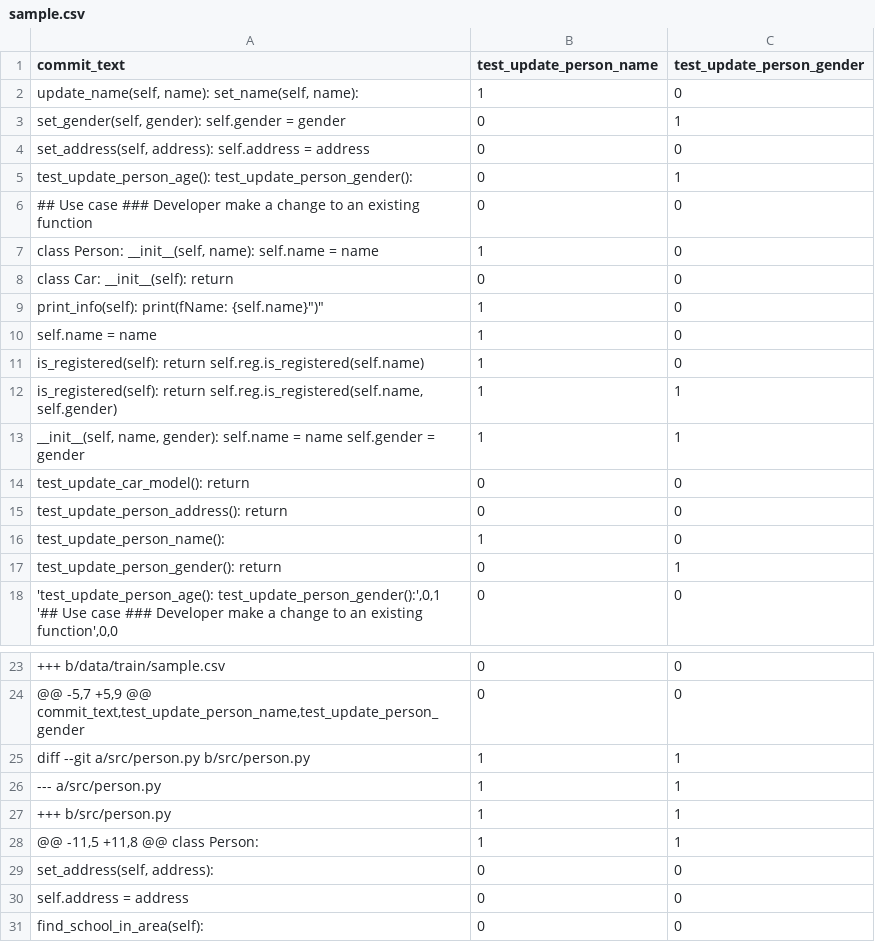
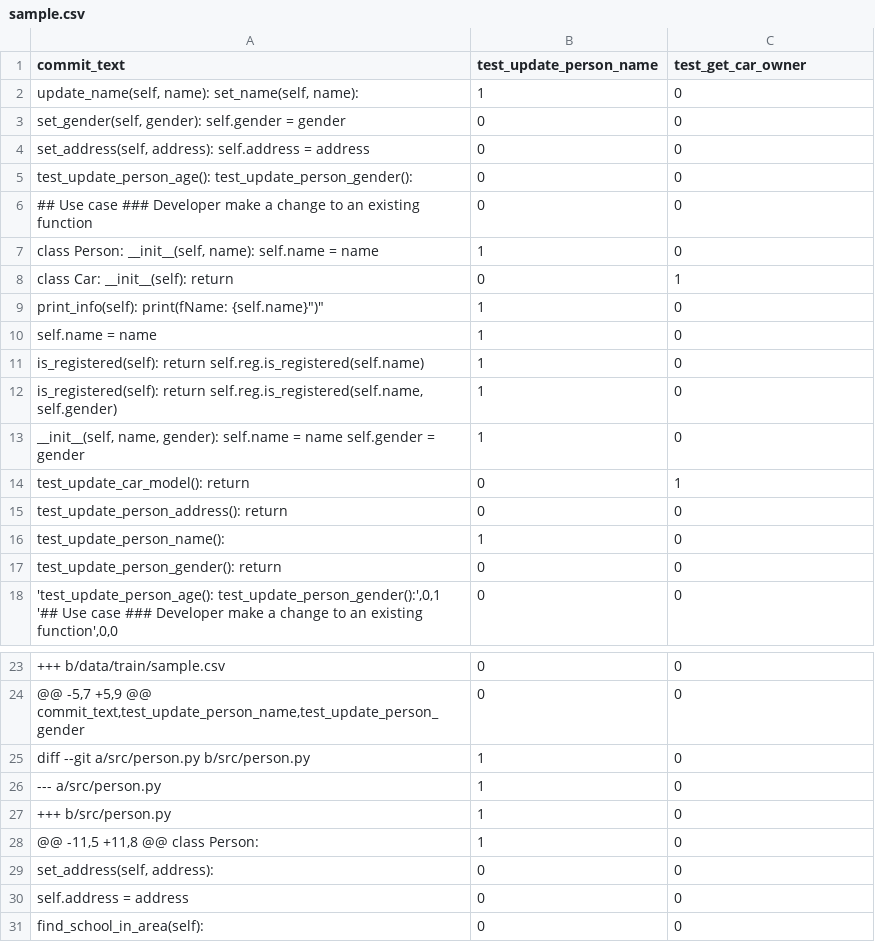
Before and after one commit to FOR-THE-HORDE-OPUS/Orgrimmar, a CSV file: data/train/sample.csv, drawn as a sheet; only a part is shown, gaps mark what is left out; the diff covers the shown part only.

```diff
--- a/data/train/sample.csv
+++ b/data/train/sample.csv
@@ -1,9 +1,9 @@
-commit_text,test_update_person_name,test_update_person_gender
+commit_text,test_update_person_name,test_get_car_owner
 "update_name(self, name): set_name(self, name):",1,0
-"set_gender(self, gender): self.gender = gender",0,1
+"set_gender(self, gender): self.gender = gender",0,0
 "set_address(self, address): self.address = address",0,0
-"test_update_person_age(): test_update_person_gender():",0,1
+"test_update_person_age(): test_update_person_gender():",0,0
 "## Use case ### Developer make a change to an existing function",0,0
 "class Person: __init__(self, name): self.name = name",1,0
-"class Car: __init__(self): return",0,0
+"class Car: __init__(self): return",0,1
 "print_info(self): print(f"Name: {self.name}")",1,0
@@ -11,8 +11,8 @@ commit_text,test_update_person_name,test_update_person_gender
 "is_registered(self): return self.reg.is_registered(self.name)",1,0
-"is_registered(self): return self.reg.is_registered(self.name, self.gender)",1,1
-"__init__(self, name, gender): self.name = name self.gender = gender",1,1
-"test_update_car_model(): return",0,0
+"is_registered(self): return self.reg.is_registered(self.name, self.gender)",1,0
+"__init__(self, name, gender): self.name = name self.gender = gender",1,0
+"test_update_car_model(): return",0,1
 "test_update_person_address(): return",0,0
 "test_update_person_name():",1,0
-"test_update_person_gender(): return",0,1
+"test_update_person_gender(): return",0,0
 "'test_update_person_age(): test_update_person_gender():',0,1 '## Use case ### Developer make a change to an existing function',0,0",0,0
@@ -24,6 +24,6 @@ commit_text,test_update_person_name,test_update_person_gender
 "@@ -5,7 +5,9 @@ commit_text,test_update_person_name,test_update_person_gender",0,0
-"diff --git a/src/person.py b/src/person.py",1,1
-"--- a/src/person.py",1,1
-"+++ b/src/person.py",1,1
-"@@ -11,5 +11,8 @@ class Person:",1,1
+"diff --git a/src/person.py b/src/person.py",1,0
+"--- a/src/person.py",1,0
+"+++ b/src/person.py",1,0
+"@@ -11,5 +11,8 @@ class Person:",1,0
 "set_address(self, address):",0,0
```
Also changed, not shown: 12 added rows and 7 edited cells elsewhere in this file, 1 other file.
